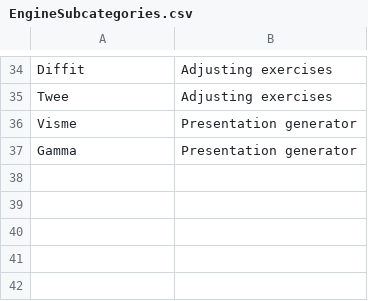
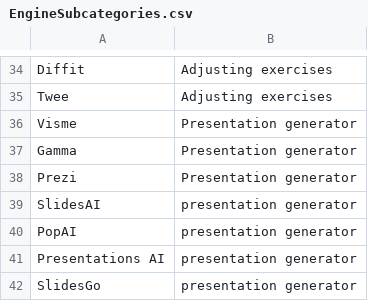
Before and after one commit to thomasmorer0982323-cmyk/AI-Tools, a CSV file: data/EngineSubcategories.csv, drawn as a sheet; only a part is shown, gaps mark what is left out; the diff names each change by its address in the sheet, - before the commit and + after, or states it on an @@ line.

```diff
--- a/data/EngineSubcategories.csv
+++ b/data/EngineSubcategories.csv
+row 38: Prezi | Presentation generator
+row 39: SlidesAI | presentation generator
+row 40: PopAI | presentation generator
+row 41: Presentations AI | presentation generator
+row 42: SlidesGo | presentation generator
```
Also changed, not shown: data/AiData.csv, 7 other files.
